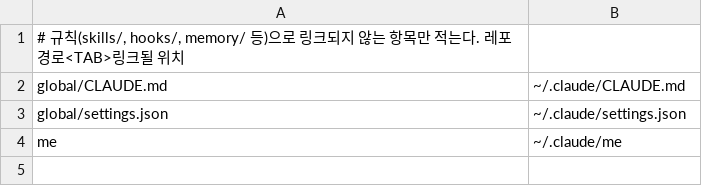
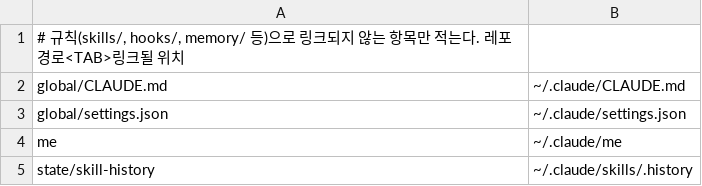
Before and after one commit to trz-21/dotclaude-public, a TSV file: links.tsv, drawn as a sheet; the diff names each change by its address in the sheet, - before the commit and + after, or states it on an @@ line.

```diff
--- a/links.tsv
+++ b/links.tsv
+row 5: state/skill-history | ~/.claude/skills/.history
```
Also changed, not shown: export-policy.tsv, 12 other files.
